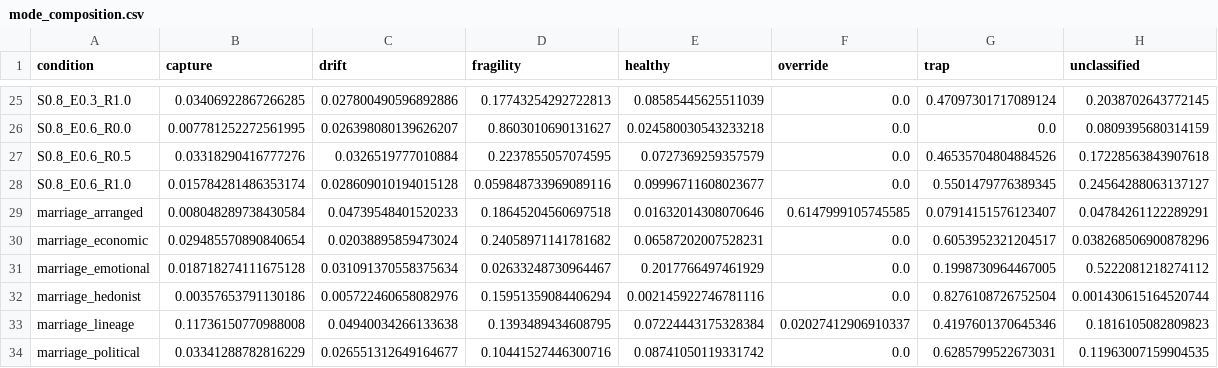
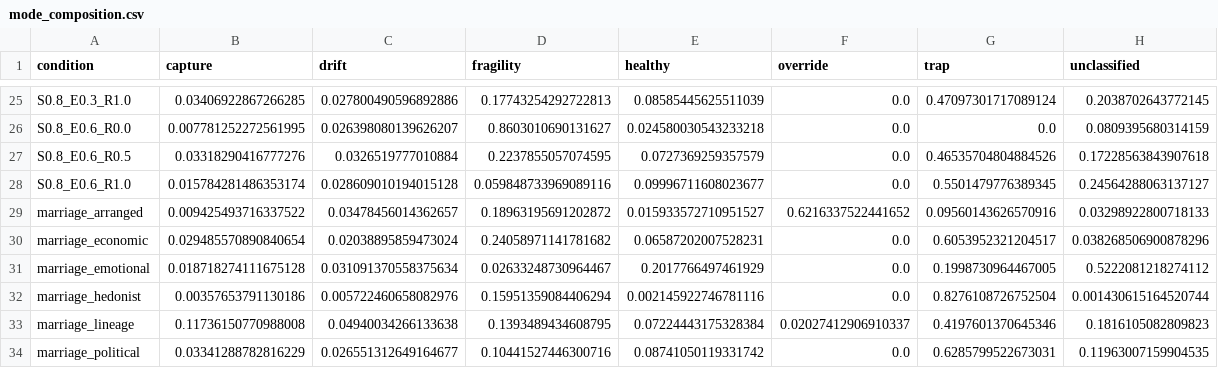
Before and after one commit to Dooders/AgentFarm, a CSV file: experiments/cooperation/results/mode_composition.csv, drawn as a sheet; only a part is shown, gaps mark what is left out.

```diff
--- a/experiments/cooperation/results/mode_composition.csv
+++ b/experiments/cooperation/results/mode_composition.csv
@@ -28,3 +28,3 @@ S0.8_E0.6_R0.5,0.03318290416777276,0.0326519777010884,0.2237855057074595,0.07273
 S0.8_E0.6_R1.0,0.015784281486353174,0.028609010194015128,0.059848733969089116,0.09996711608023677,0.0,0.5501479776389345,0.24564288063137127
-marriage_arranged,0.008048289738430584,0.04739548401520233,0.18645204560697518,0.01632014308070646,0.6147999105745585,0.07914151576123407,0.04784261122289291
+marriage_arranged,0.009425493716337522,0.03478456014362657,0.18963195691202872,0.015933572710951527,0.6216337522441652,0.09560143626570916,0.03298922800718133
 marriage_economic,0.029485570890840654,0.02038895859473024,0.24058971141781682,0.06587202007528231,0.0,0.6053952321204517,0.038268506900878296
```
Also changed, not shown: experiments/cooperation/results/cells/marriage_arranged/runs.csv, experiments/cooperation/results/conditions_summary.csv, 49 other files.
